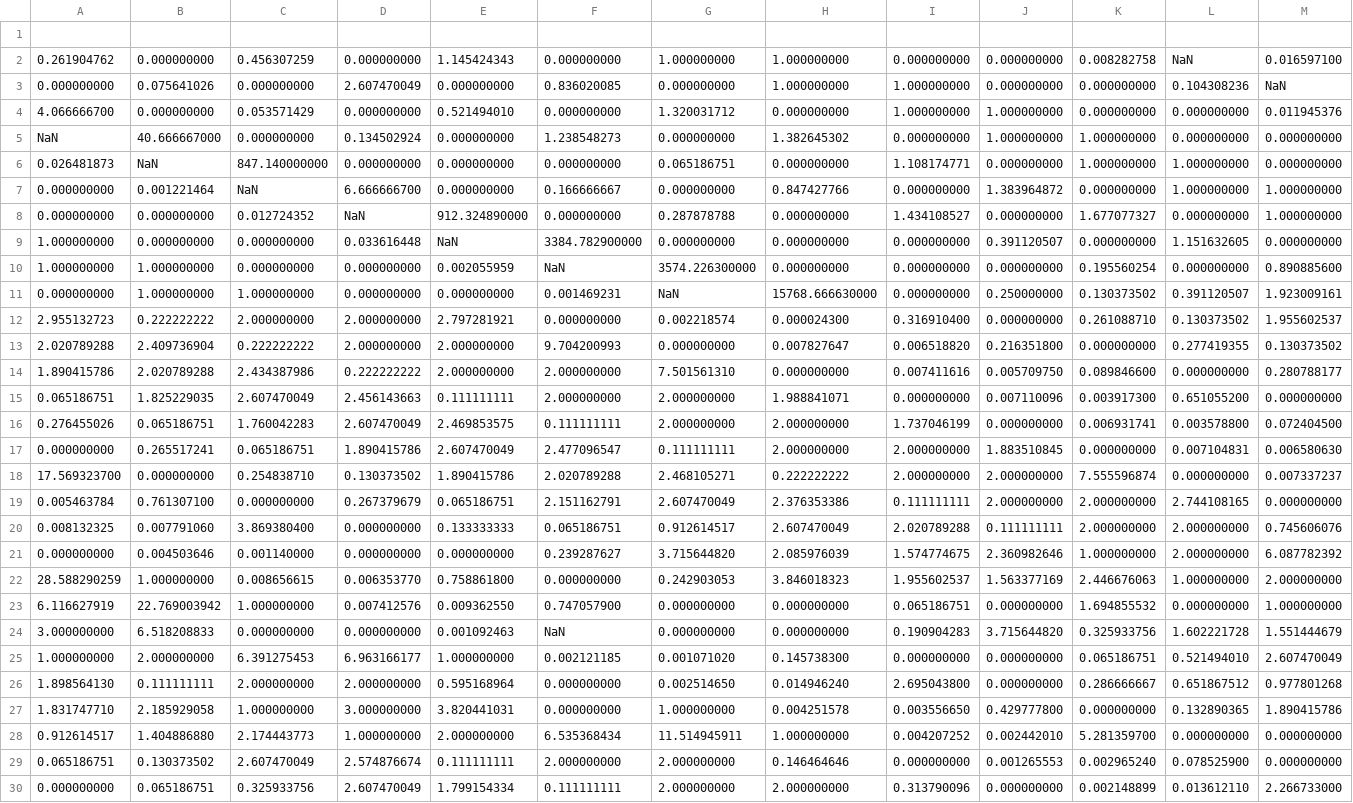
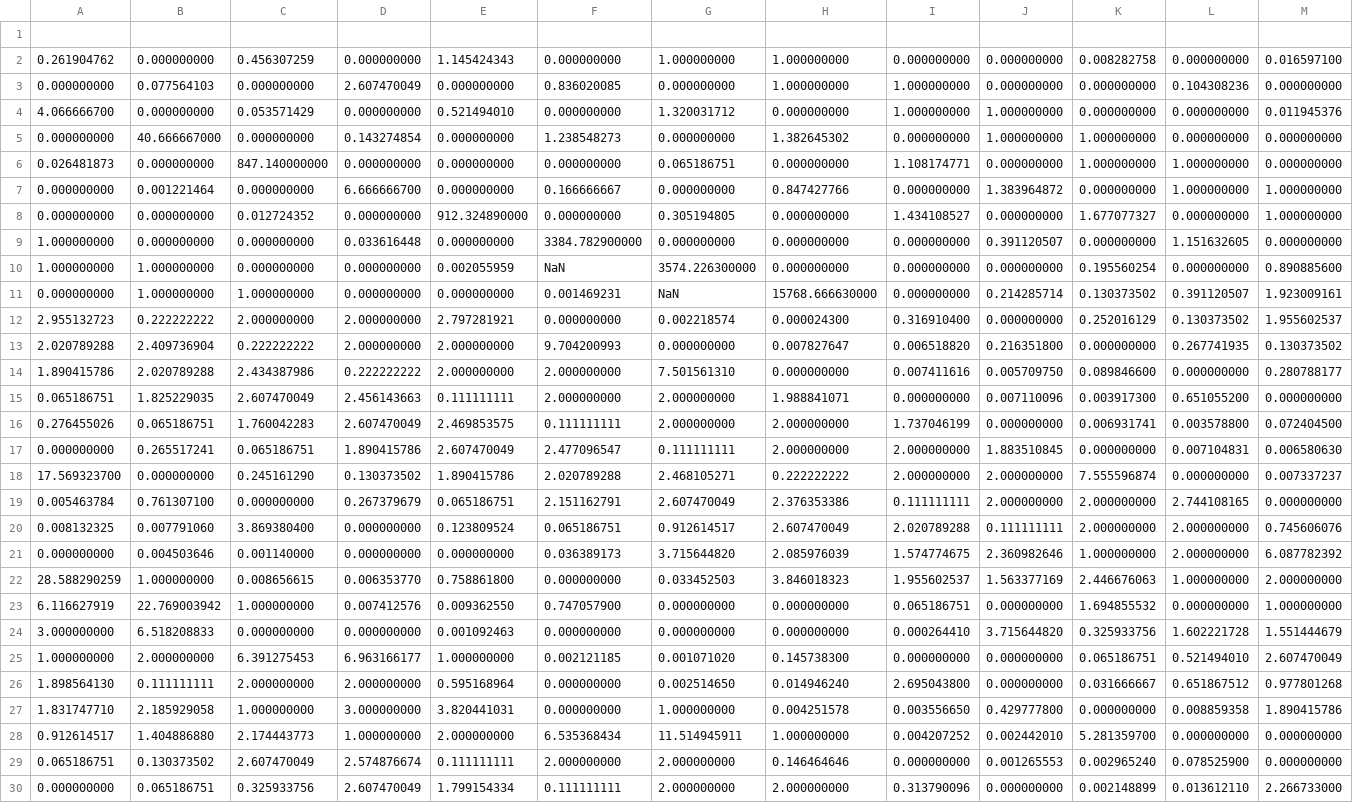
Before and after one commit to guj6y/Dissertation, a CSV file: Chapter2/code/puntaProperties.csv, drawn as a sheet; only a part is shown; the diff covers the shown part only; the diff names each change by its address in the sheet, - before the commit and + after, or states it on an @@ line.

```diff
--- a/Chapter2/code/puntaProperties.csv
+++ b/Chapter2/code/puntaProperties.csv
-L2: NaN
+L2: 0.000000000
-B3: 0.075641026
+B3: 0.077564103
-M3: NaN
+M3: 0.000000000
-A5: NaN
+A5: 0.000000000
-D5: 0.134502924
+D5: 0.143274854
-B6: NaN
+B6: 0.000000000
-C7: NaN
+C7: 0.000000000
-D8: NaN
+D8: 0.000000000
-G8: 0.287878788
+G8: 0.305194805
-E9: NaN
+E9: 0.000000000
-J11: 0.250000000
+J11: 0.214285714
-K12: 0.261088710
+K12: 0.252016129
-L13: 0.277419355
+L13: 0.267741935
-C18: 0.254838710
+C18: 0.245161290
-E20: 0.133333333
+E20: 0.123809524
-F21: 0.239287627
+F21: 0.036389173
-G22: 0.242903053
+G22: 0.033452503
-F24: NaN
+F24: 0.000000000
-I24: 0.190904283
+I24: 0.000264410
-K26: 0.286666667
+K26: 0.031666667
-L27: 0.132890365
+L27: 0.008859358
```
Also changed, not shown: 157 edited cells elsewhere in this file, Chapter2/code/bahiaProperties.csv, Chapter2/code/carpProperties.csv, 27 other files.
